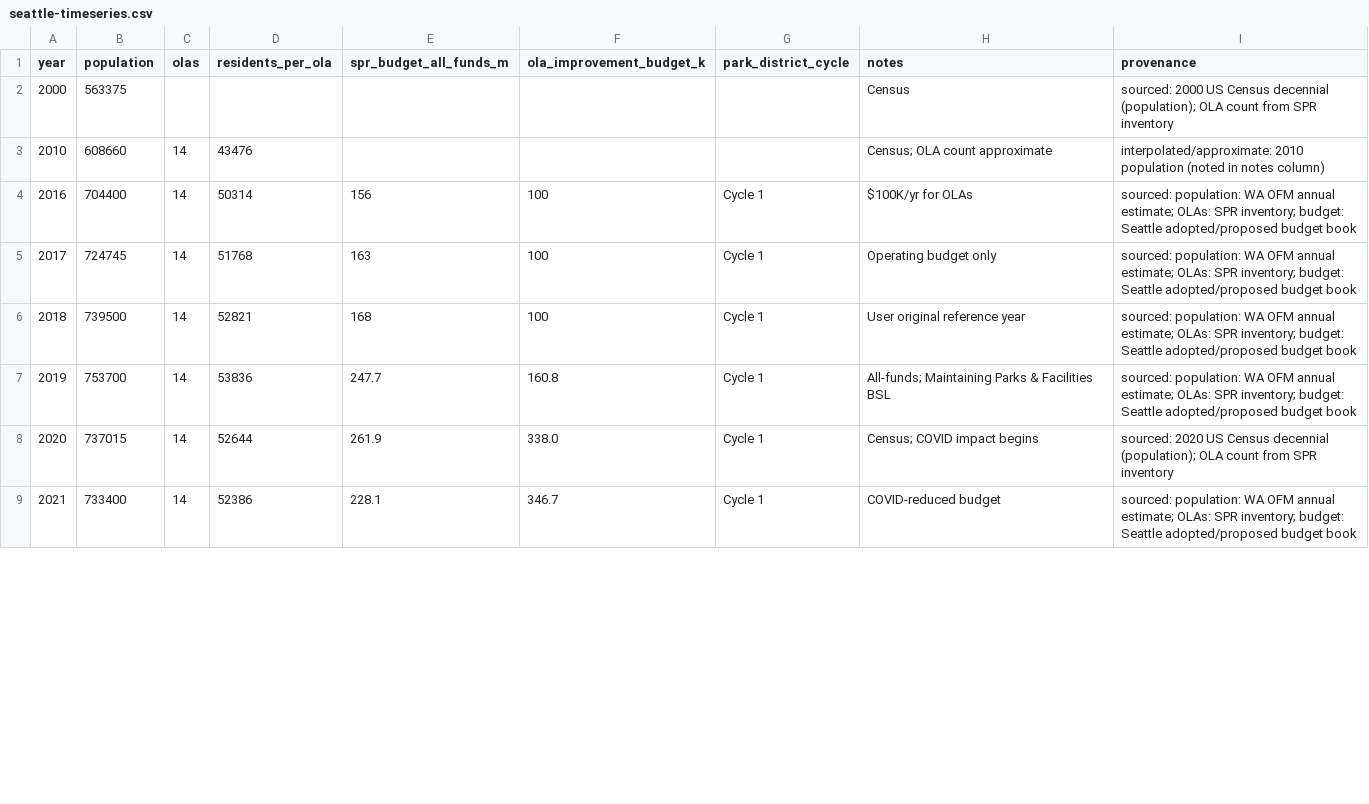
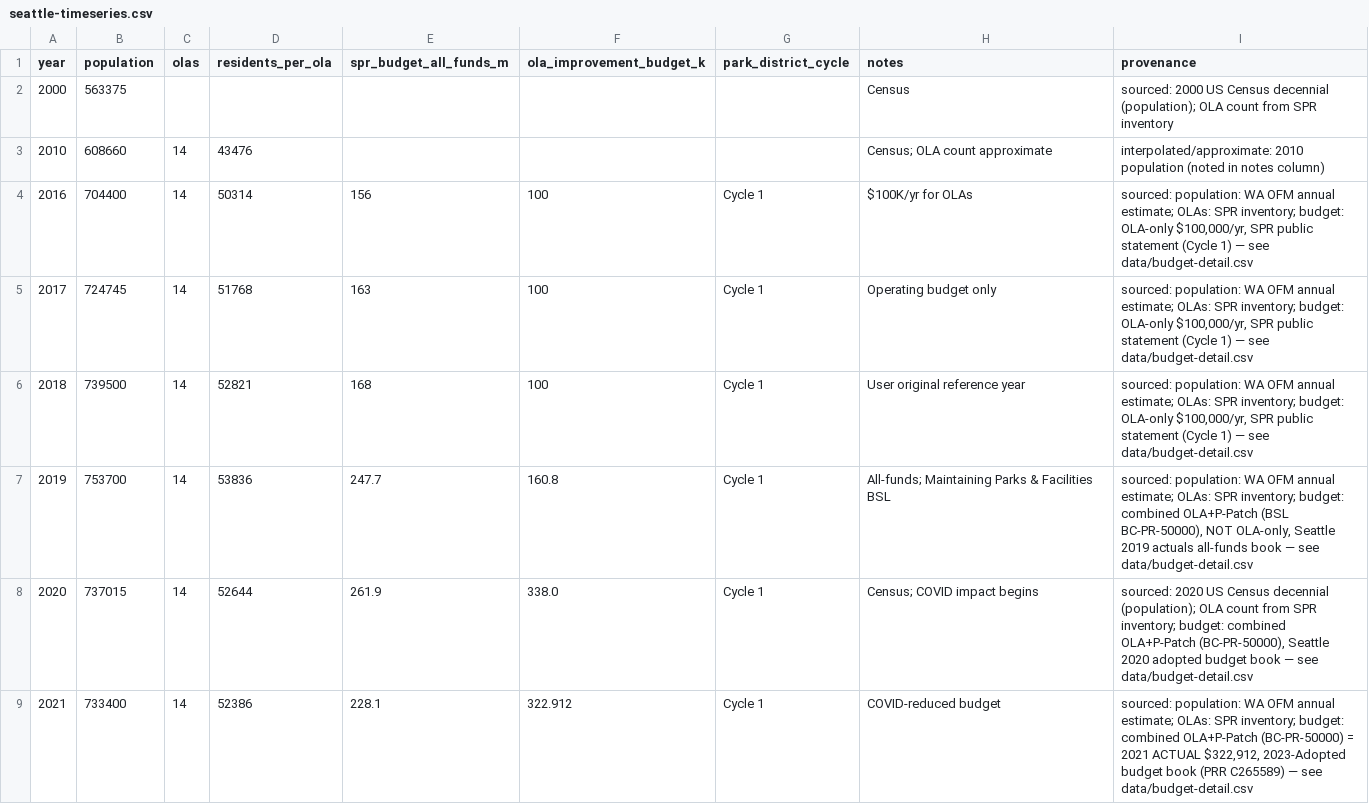
Before and after one commit to avrignaud/seattledogparkdata, a CSV file: data/seattle-timeseries.csv, drawn as a sheet; only a part is shown; the diff covers the shown part only.

```diff
--- a/data/seattle-timeseries.csv
+++ b/data/seattle-timeseries.csv
@@ -3,7 +3,7 @@ year,population,olas,residents_per_ola,spr_budget_all_funds_m,ola_improvement_bu
 2010,608660,14,43476,,,,Census; OLA count approximate,interpolated/approximate: 2010 population (noted in notes column)
-2016,704400,14,50314,156,100,Cycle 1,$100K/yr for OLAs,sourced: population: WA OFM annual estimate; OLAs: SPR inventory; budget: Seattle adopted/proposed budget book
-2017,724745,14,51768,163,100,Cycle 1,Operating budget only,sourced: population: WA OFM annual estimate; OLAs: SPR inventory; budget: Seattle adopted/proposed budget book
-2018,739500,14,52821,168,100,Cycle 1,User original reference year,sourced: population: WA OFM annual estimate; OLAs: SPR inventory; budget: Seattle adopted/proposed budget book
-2019,753700,14,53836,247.7,160.8,Cycle 1,All-funds; Maintaining Parks & Facilities BSL,sourced: population: WA OFM annual estimate; OLAs: SPR inventory; budget: Seattle adopted/proposed budget book
-2020,737015,14,52644,261.9,338.0,Cycle 1,Census; COVID impact begins,sourced: 2020 US Census decennial (population); OLA count from SPR inventory
-2021,733400,14,52386,228.1,346.7,Cycle 1,COVID-reduced budget,sourced: population: WA OFM annual estimate; OLAs: SPR inventory; budget: Seattle adopted/proposed budget book
+2016,704400,14,50314,156,100,Cycle 1,$100K/yr for OLAs,"sourced: population: WA OFM annual estimate; OLAs: SPR inventory; budget: OLA-only $100,000/yr, SPR public statement (Cycle 1) — see data/budget-detail.csv"
+2017,724745,14,51768,163,100,Cycle 1,Operating budget only,"sourced: population: WA OFM annual estimate; OLAs: SPR inventory; budget: OLA-only $100,000/yr, SPR public statement (Cycle 1) — see data/budget-detail.csv"
+2018,739500,14,52821,168,100,Cycle 1,User original reference year,"sourced: population: WA OFM annual estimate; OLAs: SPR inventory; budget: OLA-only $100,000/yr, SPR public statement (Cycle 1) — see data/budget-detail.csv"
+2019,753700,14,53836,247.7,160.8,Cycle 1,All-funds; Maintaining Parks & Facilities BSL,"sourced: population: WA OFM annual estimate; OLAs: SPR inventory; budget: combined OLA+P-Patch (BSL BC-PR-50000), NOT OLA-only, Seattle 2019 actuals all-funds book — see data/budget-detail.csv"
+2020,737015,14,52644,261.9,338.0,Cycle 1,Census; COVID impact begins,"sourced: 2020 US Census decennial (population); OLA count from SPR inventory; budget: combined OLA+P-Patch (BC-PR-50000), Seattle 2020 adopted budget book — see data/budget-detail.csv"
+2021,733400,14,52386,228.1,322.912,Cycle 1,COVID-reduced budget,"sourced: population: WA OFM annual estimate; OLAs: SPR inventory; budget: combined OLA+P-Patch (BC-PR-50000) = 2021 ACTUAL $322,912, 2023-Adopted budget book (PRR C265589) — see data/budget-detail.csv"
```
Also changed, not shown: 9 edited cells elsewhere in this file, data/budget-detail.csv, data/enforcement-year-metrics.csv, 17 other files.
